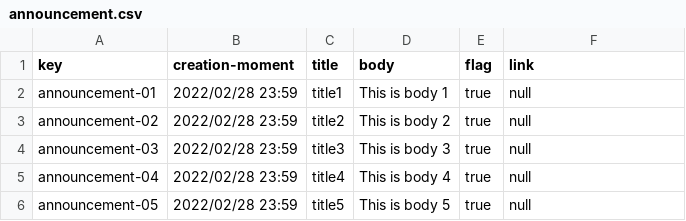
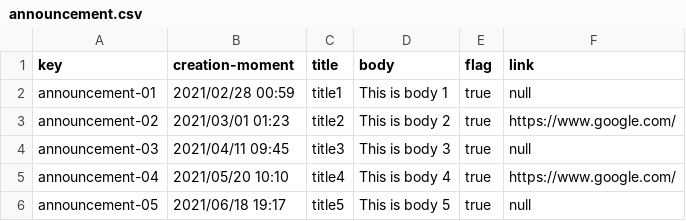
Before and after one commit to TomasCB24/Acme-Toolkits, a CSV file: src/main/webapp/WEB-INF/resources/sample-data/announcement.csv, drawn as a sheet.

```diff
--- a/src/main/webapp/WEB-INF/resources/sample-data/announcement.csv
+++ b/src/main/webapp/WEB-INF/resources/sample-data/announcement.csv
@@ -1,6 +1,6 @@
 key,creation-moment,title,body,flag,link
-announcement-01,2022/02/28 23:59,title1,This is body 1,true,null
-announcement-02,2022/02/28 23:59,title2,This is body 2,true,null
-announcement-03,2022/02/28 23:59,title3,This is body 3,true,null
-announcement-04,2022/02/28 23:59,title4,This is body 4,true,null
-announcement-05,2022/02/28 23:59,title5,This is body 5,true,null
+announcement-01,2021/02/28 00:59,title1,This is body 1,true,null
+announcement-02,2021/03/01 01:23,title2,This is body 2,true,https://www.google.com/
+announcement-03,2021/04/11 09:45,title3,This is body 3,true,null
+announcement-04,2021/05/20 10:10,title4,This is body 4,true,https://www.google.com/
+announcement-05,2021/06/18 19:17,title5,This is body 5,true,null
```
Also changed, not shown: src/main/webapp/WEB-INF/resources/sample-data/inventor.csv, src/main/webapp/WEB-INF/resources/sample-data/patron.csv, 7 other files.
